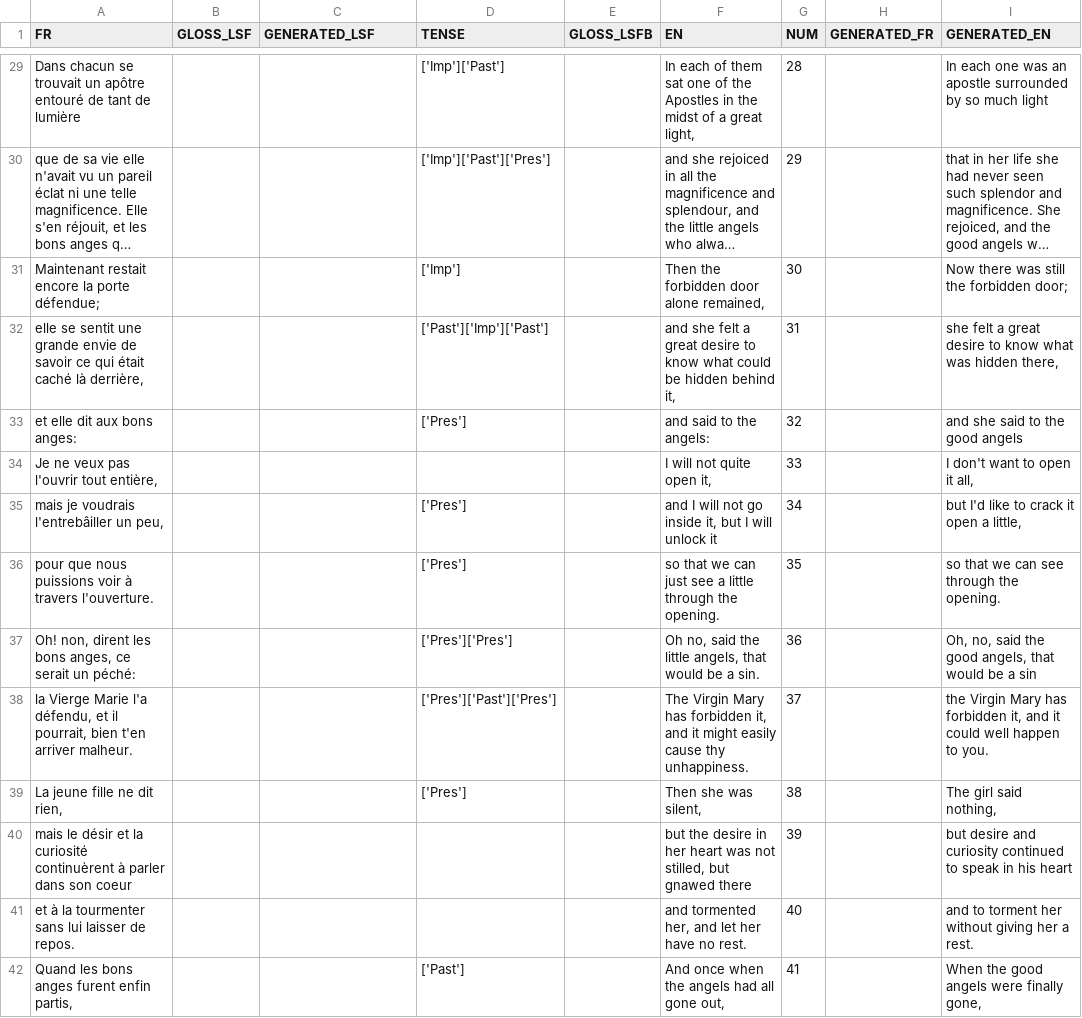
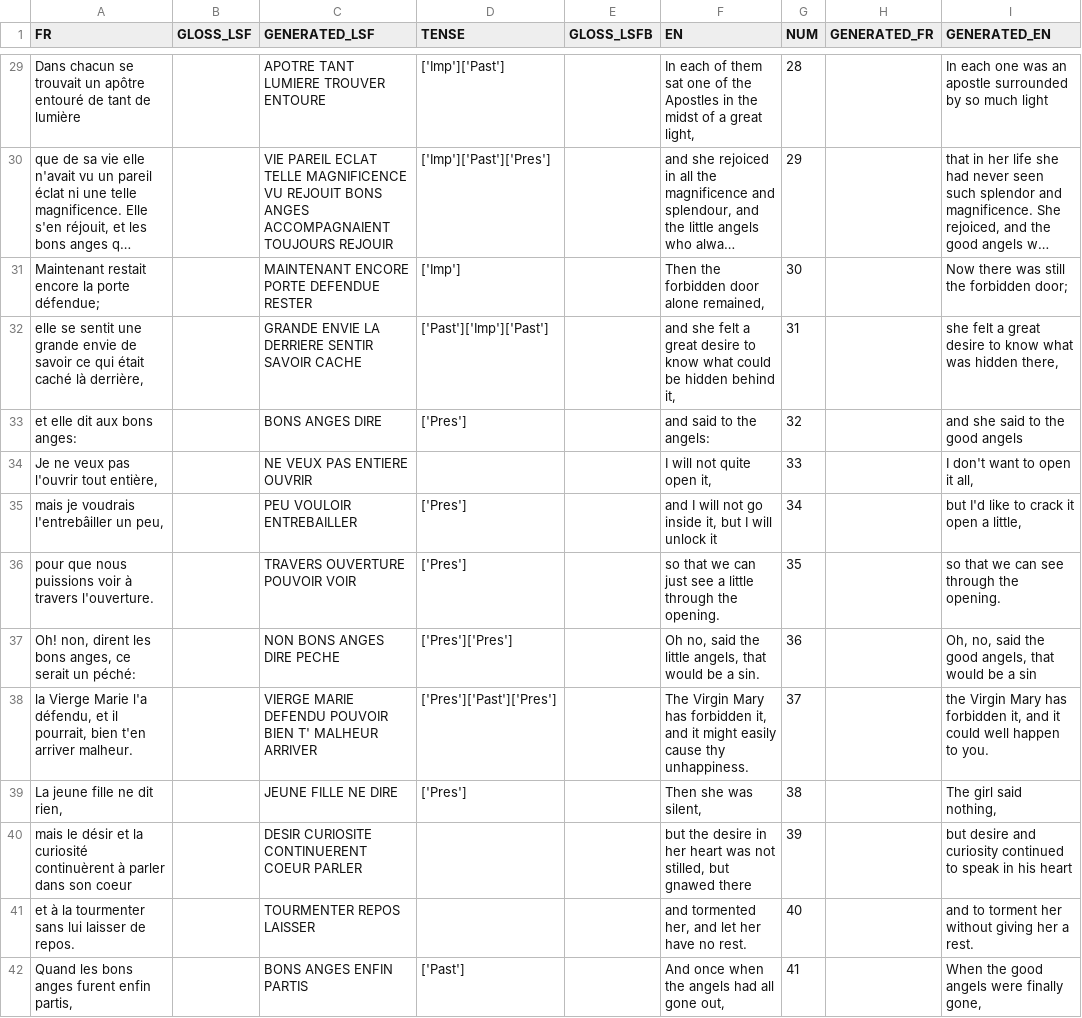
Before and after one commit to AlixDeclerck/lsfbTranslation, a CSV file: data/conte/source_csv/003_marie.csv, drawn as a sheet; only a part is shown, gaps mark what is left out; long unchanged cells end in …; the diff covers the shown part only; the diff names each change by its address in the sheet, - before the commit and + after, or states it on an @@ line.

```diff
--- a/data/conte/source_csv/003_marie.csv
+++ b/data/conte/source_csv/003_marie.csv
-C29 (GENERATED_LSF): (empty)
+C29 (GENERATED_LSF): APOTRE TANT LUMIERE TROUVER ENTOURE
-C30 (GENERATED_LSF): (empty)
+C30 (GENERATED_LSF): VIE PAREIL ECLAT TELLE MAGNIFICENCE VU REJOUIT BONS ANGES ACCOMPAGNAIENT TOUJOURS REJOUIR
-C31 (GENERATED_LSF): (empty)
+C31 (GENERATED_LSF): MAINTENANT ENCORE PORTE DEFENDUE RESTER
-C32 (GENERATED_LSF): (empty)
+C32 (GENERATED_LSF): GRANDE ENVIE LA DERRIERE SENTIR SAVOIR CACHE
-C33 (GENERATED_LSF): (empty)
+C33 (GENERATED_LSF): BONS ANGES DIRE
-C34 (GENERATED_LSF): (empty)
+C34 (GENERATED_LSF): NE VEUX PAS ENTIERE OUVRIR
-C35 (GENERATED_LSF): (empty)
+C35 (GENERATED_LSF): PEU VOULOIR ENTREBAILLER
-C36 (GENERATED_LSF): (empty)
+C36 (GENERATED_LSF): TRAVERS OUVERTURE POUVOIR VOIR
-C37 (GENERATED_LSF): (empty)
+C37 (GENERATED_LSF): NON BONS ANGES DIRE PECHE
-C38 (GENERATED_LSF): (empty)
+C38 (GENERATED_LSF): VIERGE MARIE DEFENDU POUVOIR BIEN T' MALHEUR ARRIVER
-C39 (GENERATED_LSF): (empty)
+C39 (GENERATED_LSF): JEUNE FILLE NE DIRE
-C40 (GENERATED_LSF): (empty)
+C40 (GENERATED_LSF): DESIR CURIOSITE CONTINUERENT COEUR PARLER
-C41 (GENERATED_LSF): (empty)
+C41 (GENERATED_LSF): TOURMENTER REPOS LAISSER
-C42 (GENERATED_LSF): (empty)
+C42 (GENERATED_LSF): BONS ANGES ENFIN PARTIS
```
Also changed, not shown: 164 edited cells elsewhere in this file, data/conte/source_csv/008_wonderfull_musicien.csv, data/conte/source_csv/027_bremen_town_musicians.csv, 35 other files.
